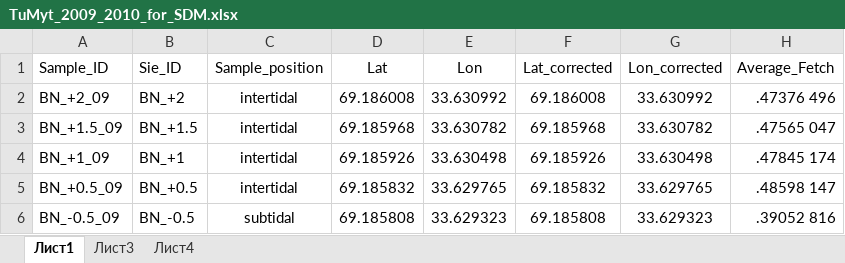
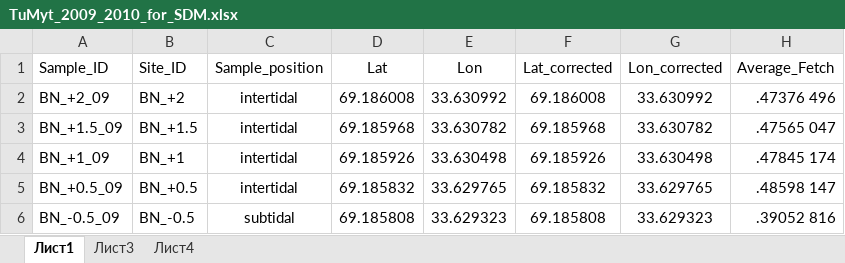
Before and after one commit to polydora/Articles_in_progress, an Excel workbook: RSF_Report_2025/R_calc_RSF_2025/Data/TuMyt_2009_2010_for_SDM.xlsx, sheet Лист1, drawn as a sheet; only a part is shown; values as stored, in another font and other column widths than the file's, no borders; the diff names each change by its address in the sheet, - before the commit and + after, or states it on an @@ line.

```diff
--- a/RSF_Report_2025/R_calc_RSF_2025/Data/TuMyt_2009_2010_for_SDM.xlsx (sheet Лист1)
+++ b/RSF_Report_2025/R_calc_RSF_2025/Data/TuMyt_2009_2010_for_SDM.xlsx (sheet Лист1)
-B1: Sie_ID
+B1: Site_ID
```
Also changed, not shown: RSF_Report_2025/R_calc_RSF_2025/Data/ALLO_BarentsSea_inter.xlsx, 2 other files.
